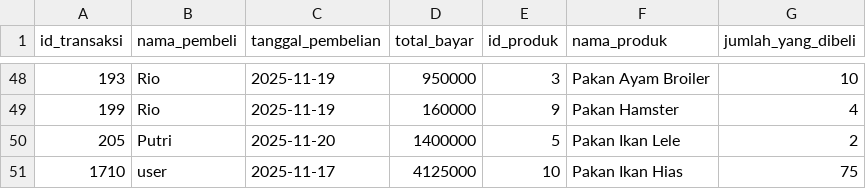
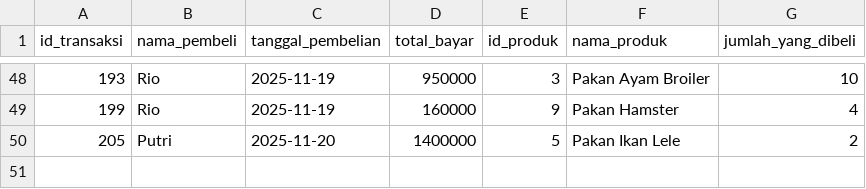
Before and after one commit to Alfauzi-S/Sistem_Manajemen_Stok_dan_Transaksi_Gudang_Pakan_Ternak, a CSV file: history_transaksi.csv, drawn as a sheet; only a part is shown, gaps mark what is left out.

```diff
--- a/history_transaksi.csv
+++ b/history_transaksi.csv
@@ -50,2 +50 @@ id_transaksi,nama_pembeli,tanggal_pembelian,total_bayar,id_produk,nama_produk,ju
 205,Putri,2025-11-20,1400000,5,Pakan Ikan Lele,2
-1710,user,2025-11-17,4125000,10,Pakan Ikan Hias,75
```
Also changed, not shown: 1 other file.
